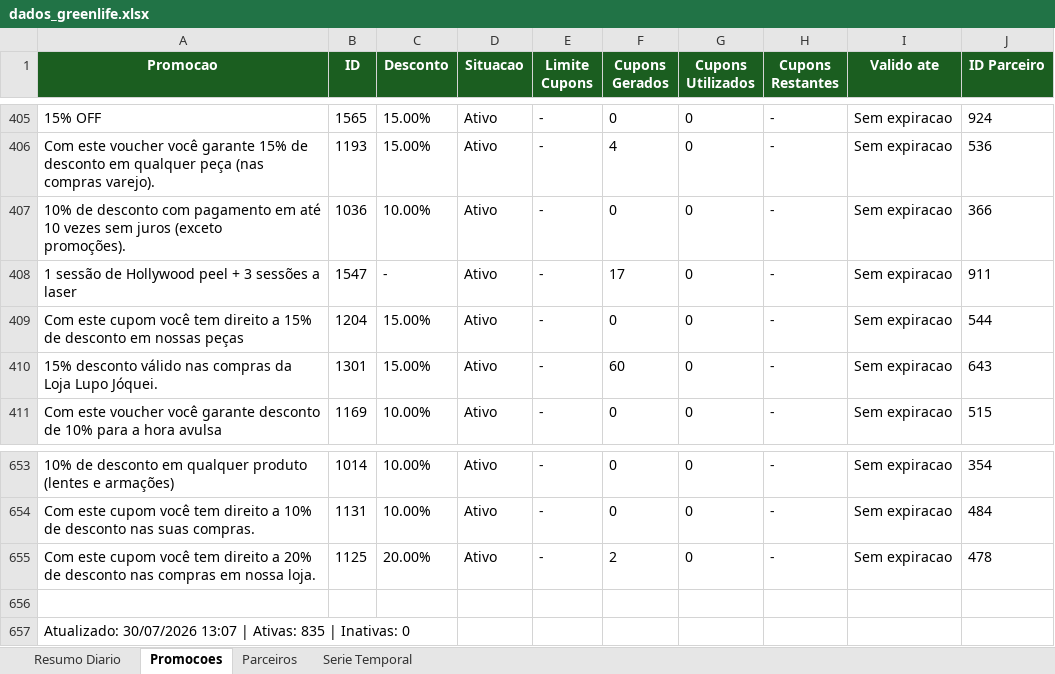
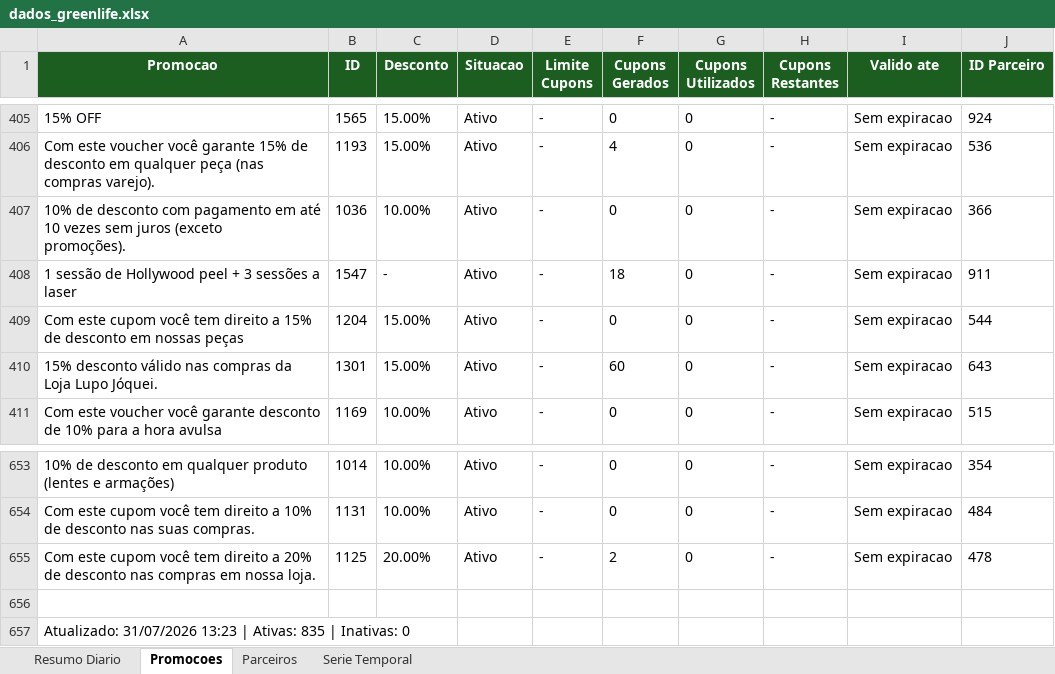
Before and after one commit to quality-glf/mkt-dash, an Excel workbook: greenlife_scraper/dados_greenlife.xlsx, sheet Promocoes, drawn as a sheet; only a part is shown, gaps mark what is left out; values as stored, in another font and other column widths than the file's, no borders; the diff names each change by its address in the sheet, - before the commit and + after, or states it on an @@ line.

```diff
--- a/greenlife_scraper/dados_greenlife.xlsx (sheet Promocoes)
+++ b/greenlife_scraper/dados_greenlife.xlsx (sheet Promocoes)
-F408 (Cupons Gerados): 17
+F408 (Cupons Gerados): 18
-A657 (Promocao): Atualizado: 30/07/2026 13:07 | Ativas:…
+A657 (Promocao): Atualizado: 31/07/2026 13:23 | Ativas:…
```
Also changed, not shown: sheet Resumo Diario, sheet Serie Temporal, sheet Parceiros, greenlife_scraper/historico_leads.xlsx, instagram-metrics/base_interacoes_detalhadas.xlsx, 4 other files.
